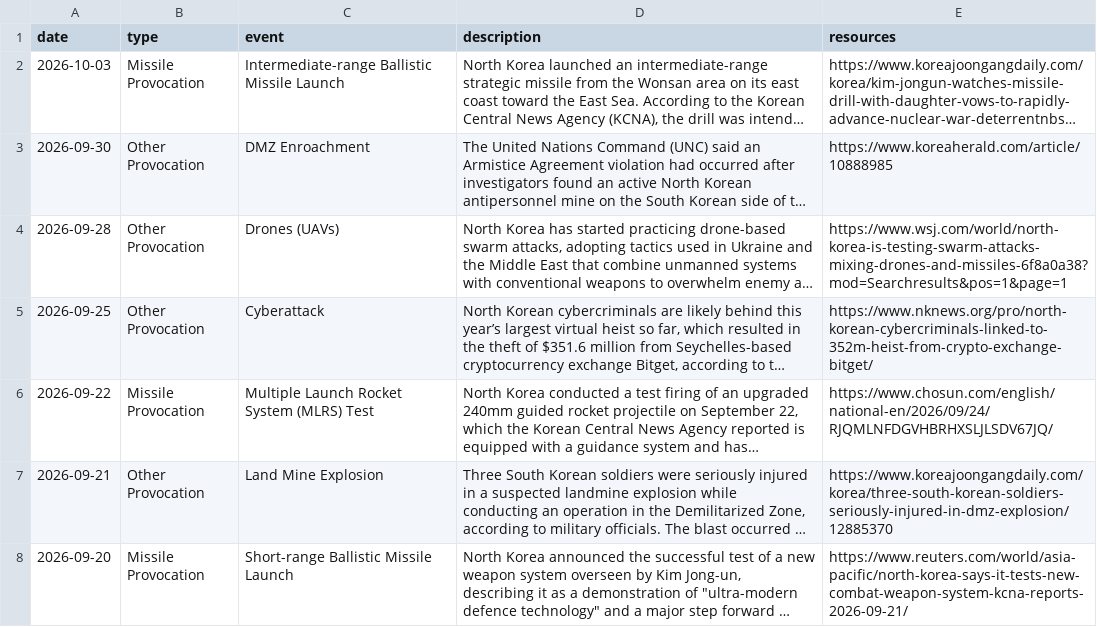
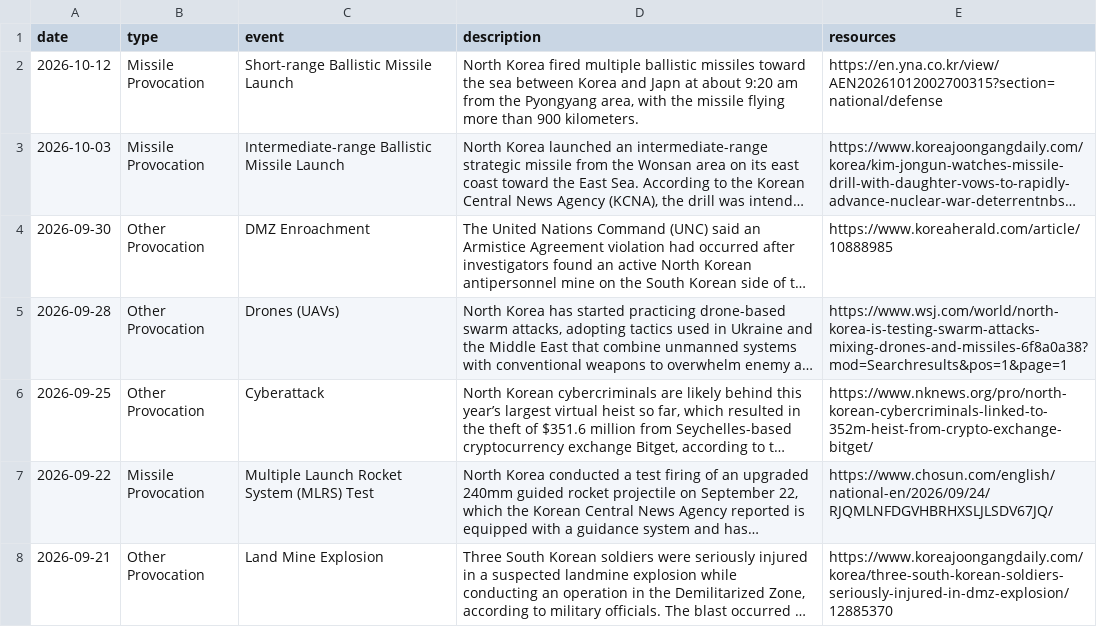
Before and after one commit to stiles/north-korea-provocations, a CSV file: data/raw/north_korea_provocations_1958_present.csv, drawn as a sheet; only a part is shown; the shorter side is filled out with more unchanged rows; long unchanged cells end in …; the diff names each change by its address in the sheet, - before the commit and + after, or states it on an @@ line.

```diff
--- a/data/raw/north_korea_provocations_1958_present.csv
+++ b/data/raw/north_korea_provocations_1958_present.csv
+row 2: 2026-10-12 | Missile Provocation | Short-range Ballistic Missile Launch | North Korea fired multiple ballistic missiles toward the sea between Korea and Japn at about 9:20 am from the Pyongyang area, with the missile flying more than 900 kilometers. | https://en.yna.co.kr/view/AEN20261012002700315?section=national/defense
```
Also changed, not shown: data/processed/north_korea_provocations_1958_present.csv, 2 other files.
